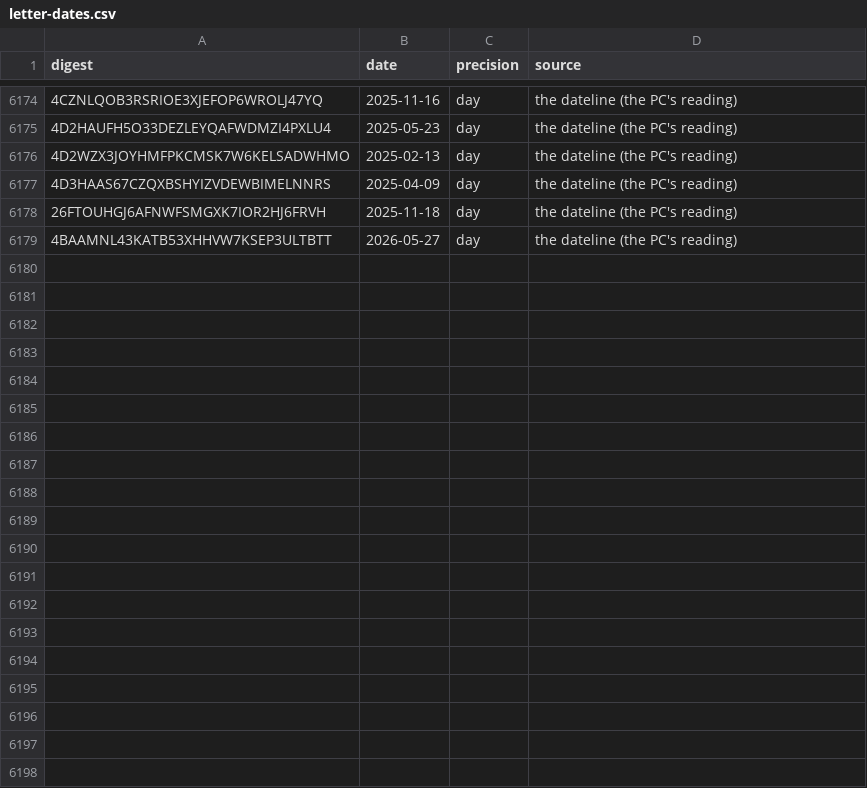
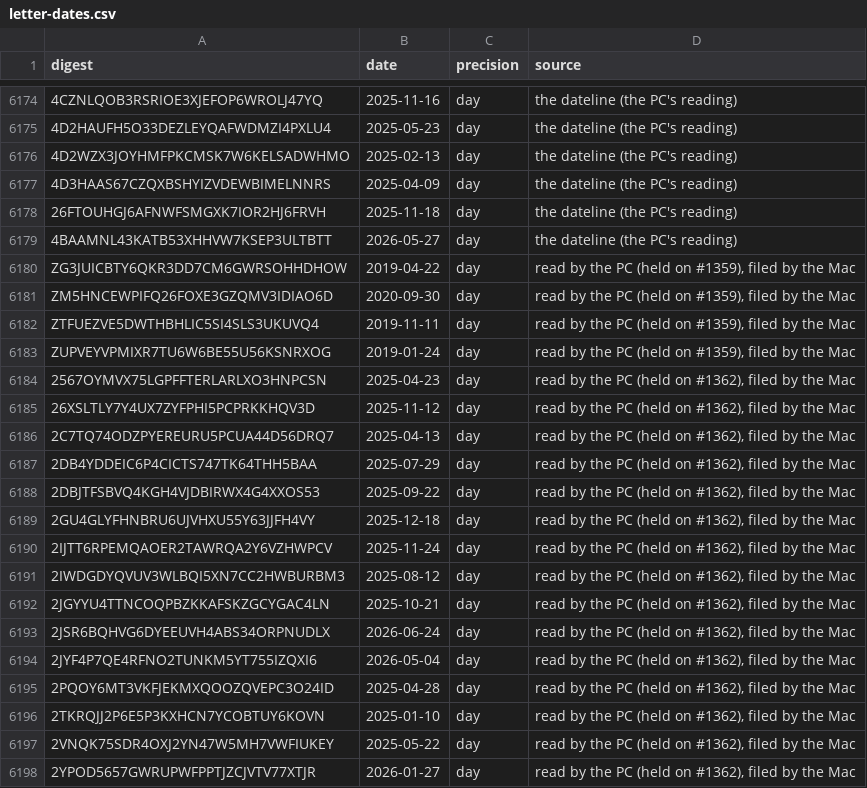
Before and after one commit to Robin-IA/Congressional-Letters-Dev, a CSV file: vocabulary/letter-dates.csv, drawn as a sheet; only a part is shown, gaps mark what is left out; the diff covers the shown part only; the diff names each change by its address in the sheet, - before the commit and + after, or states it on an @@ line.

```diff
--- a/vocabulary/letter-dates.csv
+++ b/vocabulary/letter-dates.csv
+row 6180: ZG3JUICBTY6QKR3DD7CM6GWRSOHHDHOW | 2019-04-22 | day | read by the PC (held on #1359), filed by the Mac
+row 6181: ZM5HNCEWPIFQ26FOXE3GZQMV3IDIAO6D | 2020-09-30 | day | read by the PC (held on #1359), filed by the Mac
+row 6182: ZTFUEZVE5DWTHBHLIC5SI4SLS3UKUVQ4 | 2019-11-11 | day | read by the PC (held on #1359), filed by the Mac
+row 6183: ZUPVEYVPMIXR7TU6W6BE55U56KSNRXOG | 2019-01-24 | day | read by the PC (held on #1359), filed by the Mac
+row 6184: 2567OYMVX75LGPFFTERLARLXO3HNPCSN | 2025-04-23 | day | read by the PC (held on #1362), filed by the Mac
+row 6185: 26XSLTLY7Y4UX7ZYFPHI5PCPRKKHQV3D | 2025-11-12 | day | read by the PC (held on #1362), filed by the Mac
+row 6186: 2C7TQ74ODZPYEREURU5PCUA44D56DRQ7 | 2025-04-13 | day | read by the PC (held on #1362), filed by the Mac
+row 6187: 2DB4YDDEIC6P4CICTS747TK64THH5BAA | 2025-07-29 | day | read by the PC (held on #1362), filed by the Mac
+row 6188: 2DBJTFSBVQ4KGH4VJDBIRWX4G4XXOS53 | 2025-09-22 | day | read by the PC (held on #1362), filed by the Mac
+row 6189: 2GU4GLYFHNBRU6UJVHXU55Y63JJFH4VY | 2025-12-18 | day | read by the PC (held on #1362), filed by the Mac
+row 6190: 2IJTT6RPEMQAOER2TAWRQA2Y6VZHWPCV | 2025-11-24 | day | read by the PC (held on #1362), filed by the Mac
+row 6191: 2IWDGDYQVUV3WLBQI5XN7CC2HWBURBM3 | 2025-08-12 | day | read by the PC (held on #1362), filed by the Mac
+row 6192: 2JGYYU4TTNCOQPBZKKAFSKZGCYGAC4LN | 2025-10-21 | day | read by the PC (held on #1362), filed by the Mac
+row 6193: 2JSR6BQHVG6DYEEUVH4ABS34ORPNUDLX | 2026-06-24 | day | read by the PC (held on #1362), filed by the Mac
+row 6194: 2JYF4P7QE4RFNO2TUNKM5YT755IZQXI6 | 2026-05-04 | day | read by the PC (held on #1362), filed by the Mac
+row 6195: 2PQOY6MT3VKFJEKMXQOOZQVEPC3O24ID | 2025-04-28 | day | read by the PC (held on #1362), filed by the Mac
+row 6196: 2TKRQJJ2P6E5P3KXHCN7YCOBTUY6KOVN | 2025-01-10 | day | read by the PC (held on #1362), filed by the Mac
+row 6197: 2VNQK75SDR4OXJ2YN47W5MH7VWFIUKEY | 2025-05-22 | day | read by the PC (held on #1362), filed by the Mac
+row 6198: 2YPOD5657GWRUPWFPPTJZCJVTV77XTJR | 2026-01-27 | day | read by the PC (held on #1362), filed by the Mac
```
Also changed, not shown: 22 added rows elsewhere in this file, letters-discarded/letters.csv, vocabulary/letter-direction.csv, 9 other files.
